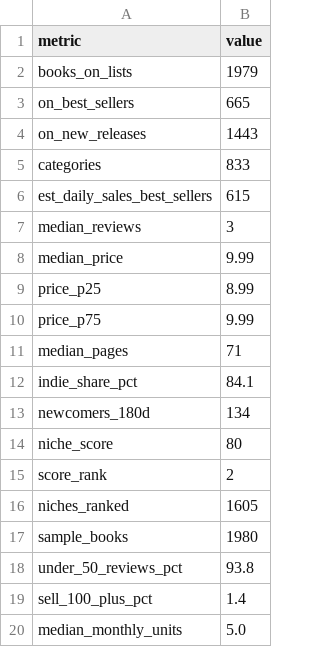
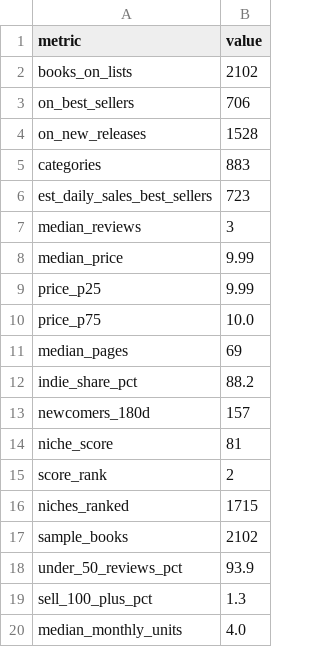
Before and after one commit to ttion01/kdptop-research, a CSV file: reports/kids-coloring-ages-6-8-kdp/data/summary.csv, drawn as a sheet.

```diff
--- a/reports/kids-coloring-ages-6-8-kdp/data/summary.csv
+++ b/reports/kids-coloring-ages-6-8-kdp/data/summary.csv
@@ -1,20 +1,20 @@
 metric,value
-books_on_lists,1979
-on_best_sellers,665
-on_new_releases,1443
-categories,833
-est_daily_sales_best_sellers,615
+books_on_lists,2102
+on_best_sellers,706
+on_new_releases,1528
+categories,883
+est_daily_sales_best_sellers,723
 median_reviews,3
 median_price,9.99
-price_p25,8.99
-price_p75,9.99
-median_pages,71
-indie_share_pct,84.1
-newcomers_180d,134
-niche_score,80
+price_p25,9.99
+price_p75,10.0
+median_pages,69
+indie_share_pct,88.2
+newcomers_180d,157
+niche_score,81
 score_rank,2
-niches_ranked,1605
-sample_books,1980
-under_50_reviews_pct,93.8
-sell_100_plus_pct,1.4
-median_monthly_units,5.0
+niches_ranked,1715
+sample_books,2102
+under_50_reviews_pct,93.9
+sell_100_plus_pct,1.3
+median_monthly_units,4.0
```
Also changed, not shown: reports/adult-coloring-kdp/data/keywords.csv, reports/kids-coloring-ages-6-8-kdp/data/history.csv, 8 other files.
